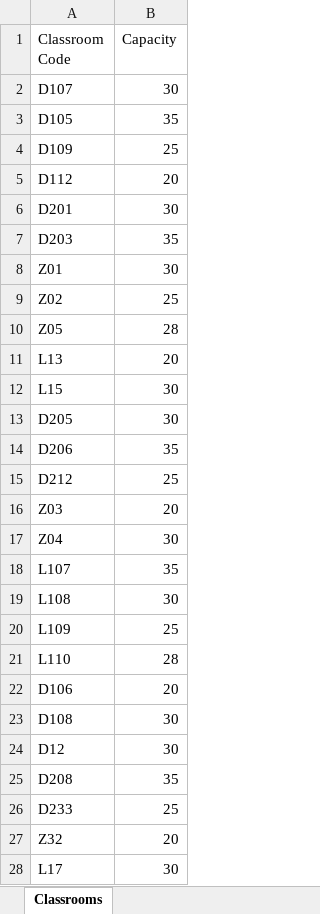
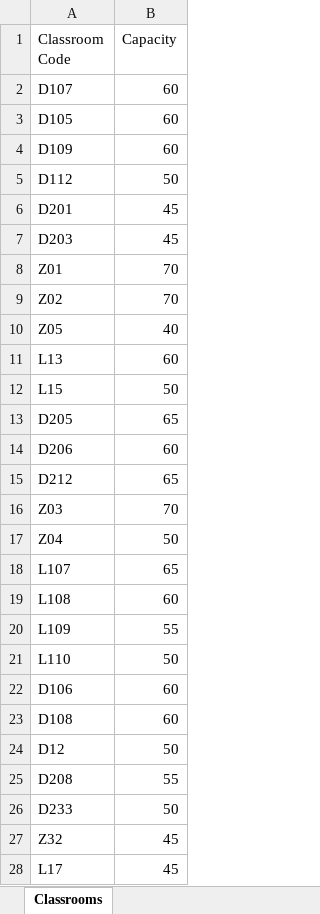
Before and after one commit to Yusufyzc/OptiClass--An-Integrated-University-Scheduling-and-XAI-Driven-Calendar-Portal, an Excel workbook: classrooms_import.xlsx, sheet Classrooms, drawn as a sheet; only a part is shown; values as stored, in another font and other column widths than the file's, no borders; the diff covers the shown part only; the diff names each change by its address in the sheet, - before the commit and + after, or states it on an @@ line.

```diff
--- a/classrooms_import.xlsx (sheet Classrooms)
+++ b/classrooms_import.xlsx (sheet Classrooms)
-B2 (Capacity): 30
+B2 (Capacity): 60
-B3 (Capacity): 35
+B3 (Capacity): 60
-B4 (Capacity): 25
+B4 (Capacity): 60
-B5 (Capacity): 20
+B5 (Capacity): 50
-B6 (Capacity): 30
+B6 (Capacity): 45
-B7 (Capacity): 35
+B7 (Capacity): 45
-B8 (Capacity): 30
+B8 (Capacity): 70
-B9 (Capacity): 25
+B9 (Capacity): 70
-B10 (Capacity): 28
+B10 (Capacity): 40
-B11 (Capacity): 20
+B11 (Capacity): 60
-B12 (Capacity): 30
+B12 (Capacity): 50
-B13 (Capacity): 30
+B13 (Capacity): 65
-B14 (Capacity): 35
+B14 (Capacity): 60
-B15 (Capacity): 25
+B15 (Capacity): 65
-B16 (Capacity): 20
+B16 (Capacity): 70
-B17 (Capacity): 30
+B17 (Capacity): 50
-B18 (Capacity): 35
+B18 (Capacity): 65
-B19 (Capacity): 30
+B19 (Capacity): 60
-B20 (Capacity): 25
+B20 (Capacity): 55
-B21 (Capacity): 28
+B21 (Capacity): 50
-B22 (Capacity): 20
+B22 (Capacity): 60
-B23 (Capacity): 30
+B23 (Capacity): 60
-B24 (Capacity): 30
+B24 (Capacity): 50
-B25 (Capacity): 35
+B25 (Capacity): 55
-B26 (Capacity): 25
+B26 (Capacity): 50
-B27 (Capacity): 20
+B27 (Capacity): 45
-B28 (Capacity): 30
+B28 (Capacity): 45
```
Also changed, not shown: 1 edited cell elsewhere in this sheet, 9 other files.
